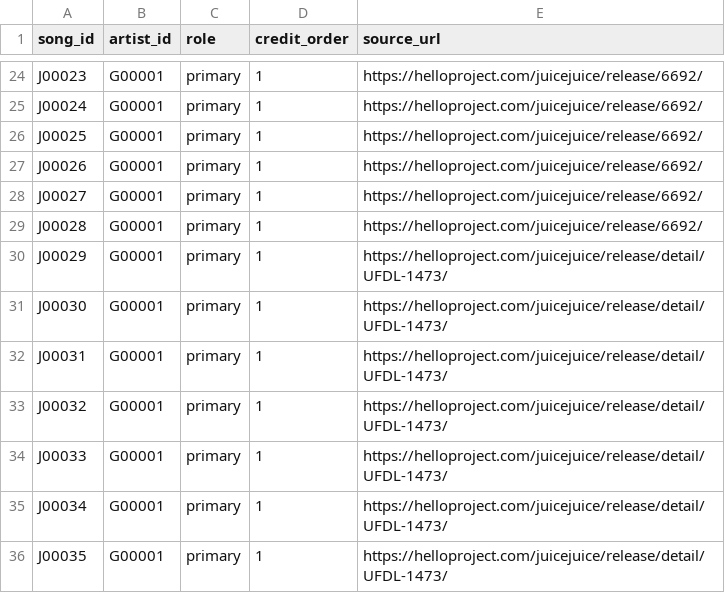
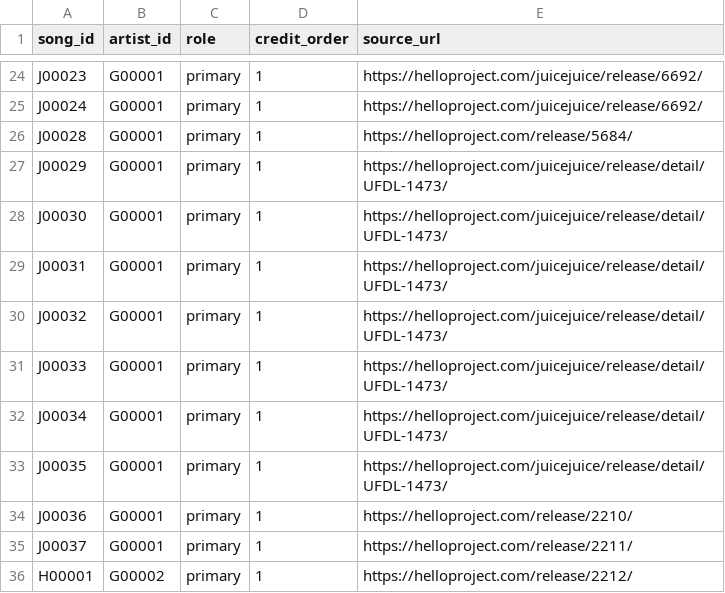
Before and after one commit to YutoSuga/helloproject-song-data, a CSV file: data/song_artists.csv, drawn as a sheet; only a part is shown, gaps mark what is left out; the shorter side is filled out with more unchanged rows.

```diff
--- a/data/song_artists.csv
+++ b/data/song_artists.csv
@@ -25,6 +25,3 @@ J00023,G00001,primary,1,https://helloproject.com/juicejuice/release/6692/
 J00024,G00001,primary,1,https://helloproject.com/juicejuice/release/6692/
-J00025,G00001,primary,1,https://helloproject.com/juicejuice/release/6692/
-J00026,G00001,primary,1,https://helloproject.com/juicejuice/release/6692/
-J00027,G00001,primary,1,https://helloproject.com/juicejuice/release/6692/
-J00028,G00001,primary,1,https://helloproject.com/juicejuice/release/6692/
+J00028,G00001,primary,1,https://helloproject.com/release/5684/
 J00029,G00001,primary,1,https://helloproject.com/juicejuice/release/detail/UFDL-1473/
```
Also changed, not shown: data/creators.csv, data/release_tracks.csv, 14 other files.
